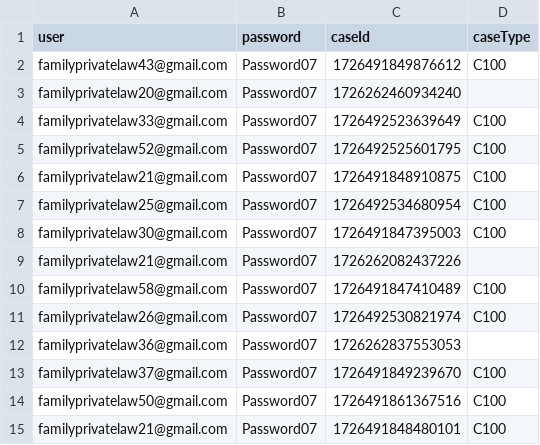
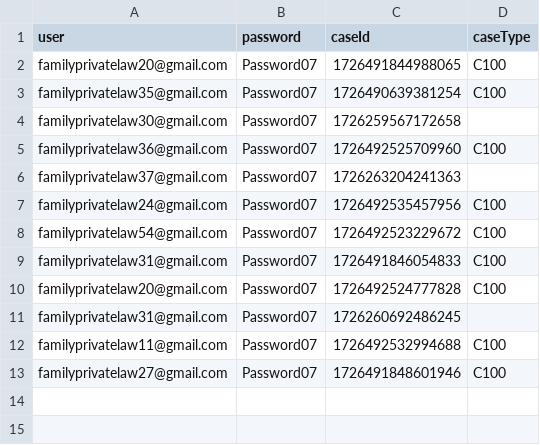
Before and after one commit to hmcts/prl-performance, a CSV file: src/gatling/resources/ReasonableAdjustments_Add.csv, drawn as a sheet.

```diff
--- a/src/gatling/resources/ReasonableAdjustments_Add.csv
+++ b/src/gatling/resources/ReasonableAdjustments_Add.csv
@@ -1,15 +1,13 @@
 user,password,caseId,caseType
-familyprivatelaw43@gmail.com,Password07,1726491849876612,C100
-familyprivatelaw20@gmail.com,Password07,1726262460934240,
-familyprivatelaw33@gmail.com,Password07,1726492523639649,C100
-familyprivatelaw52@gmail.com,Password07,1726492525601795,C100
-familyprivatelaw21@gmail.com,Password07,1726491848910875,C100
-familyprivatelaw25@gmail.com,Password07,1726492534680954,C100
-familyprivatelaw30@gmail.com,Password07,1726491847395003,C100
-familyprivatelaw21@gmail.com,Password07,1726262082437226,
-familyprivatelaw58@gmail.com,Password07,1726491847410489,C100
-familyprivatelaw26@gmail.com,Password07,1726492530821974,C100
-familyprivatelaw36@gmail.com,Password07,1726262837553053,
-familyprivatelaw37@gmail.com,Password07,1726491849239670,C100
-familyprivatelaw50@gmail.com,Password07,1726491861367516,C100
-familyprivatelaw21@gmail.com,Password07,1726491848480101,C100
+familyprivatelaw20@gmail.com,Password07,1726491844988065,C100
+familyprivatelaw35@gmail.com,Password07,1726490639381254,C100
+familyprivatelaw30@gmail.com,Password07,1726259567172658,
+familyprivatelaw36@gmail.com,Password07,1726492525709960,C100
+familyprivatelaw37@gmail.com,Password07,1726263204241363,
+familyprivatelaw24@gmail.com,Password07,1726492535457956,C100
+familyprivatelaw54@gmail.com,Password07,1726492523229672,C100
+familyprivatelaw31@gmail.com,Password07,1726491846054833,C100
+familyprivatelaw20@gmail.com,Password07,1726492524777828,C100
+familyprivatelaw31@gmail.com,Password07,1726260692486245,
+familyprivatelaw11@gmail.com,Password07,1726492532994688,C100
+familyprivatelaw27@gmail.com,Password07,1726491848601946,C100
```
Also changed, not shown: src/gatling/resources/C100RespondentData.csv, src/gatling/resources/FL401RespondentData.csv, 4 other files.
